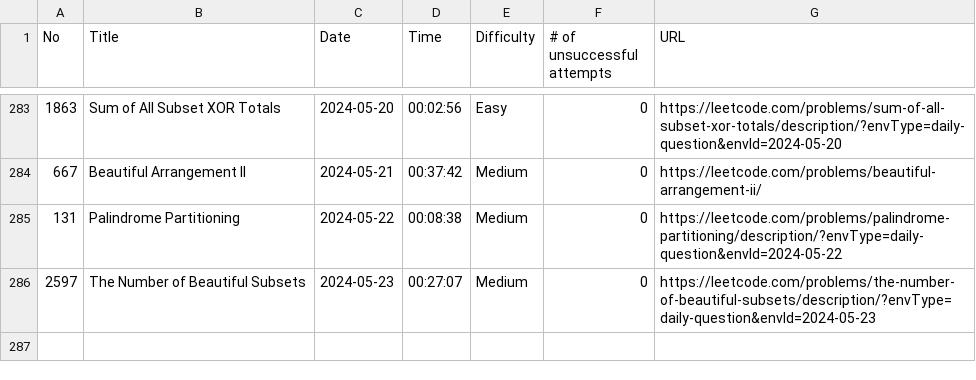
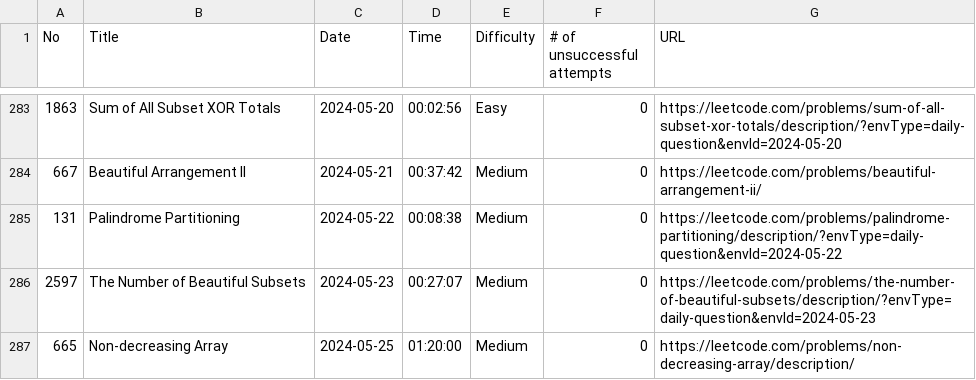
Before and after one commit to ryotaro612/lc, a CSV file: sessions.csv, drawn as a sheet; only a part is shown, gaps mark what is left out; the diff names each change by its address in the sheet, - before the commit and + after, or states it on an @@ line.

```diff
--- a/sessions.csv
+++ b/sessions.csv
+row 287: 665 | Non-decreasing Array | 2024-05-25 | 01:20:00 | Medium | 0 | https://leetcode.com/problems/non-decreasing-array/description/
```
Also changed, not shown: 1 other file.
